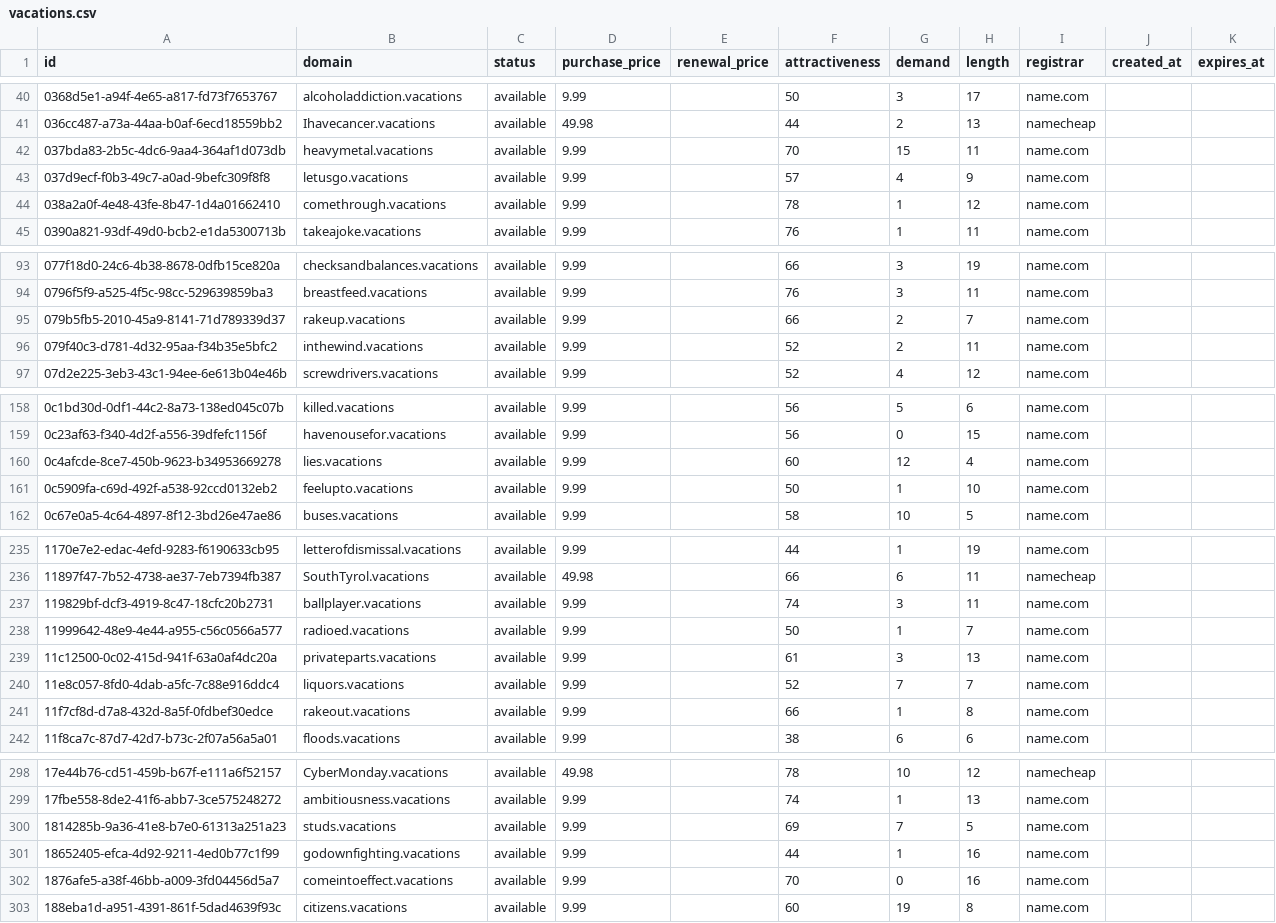
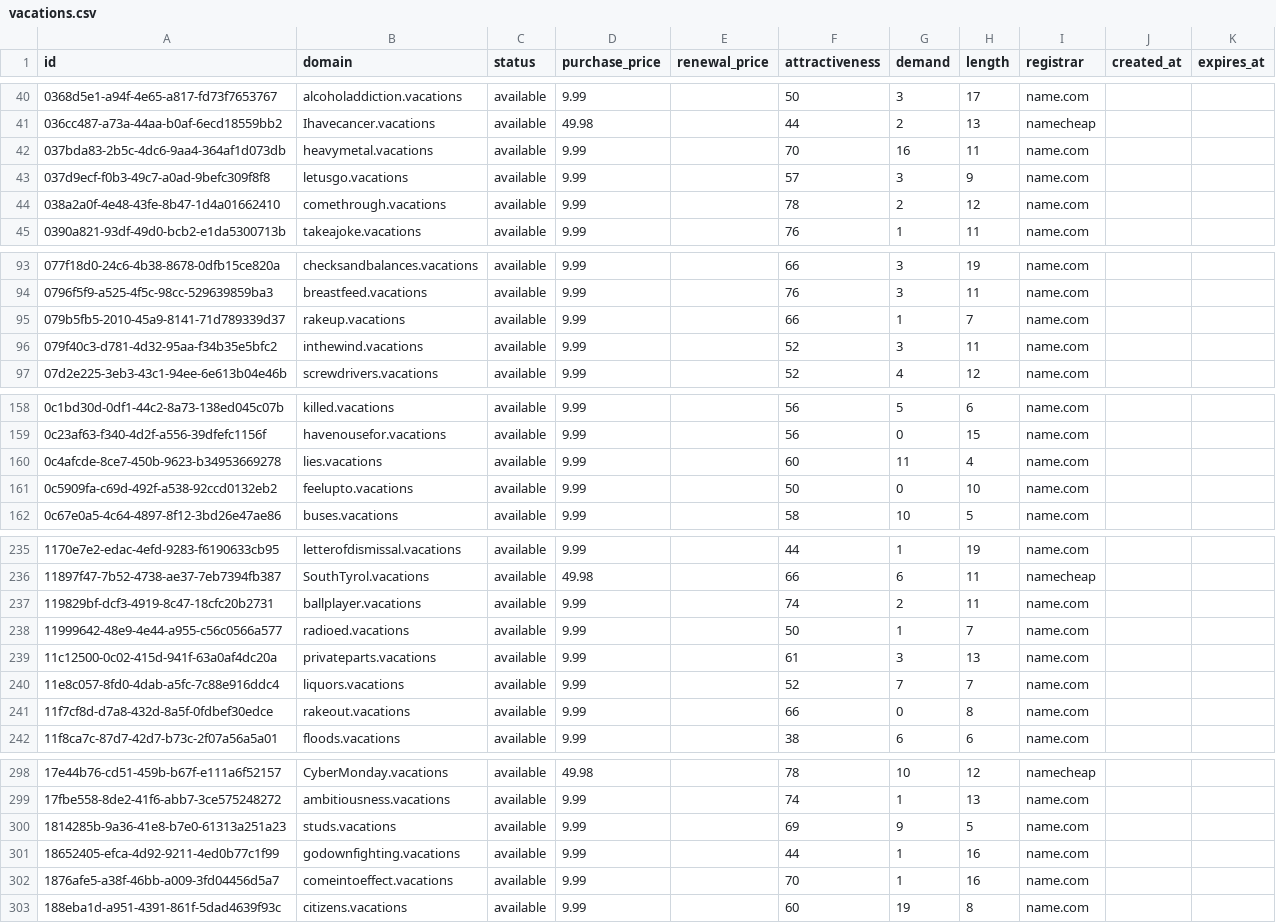
Before and after one commit to UniqueDomains/vacations-oneword-domains, a CSV file: vacations.csv, drawn as a sheet; only a part is shown, gaps mark what is left out; the diff covers the shown part only.

```diff
--- a/vacations.csv
+++ b/vacations.csv
@@ -41,5 +41,5 @@ id,domain,status,purchase_price,renewal_price,attractiveness,demand,length,regis
 036cc487-a73a-44aa-b0af-6ecd18559bb2,Ihavecancer.vacations,available,49.98,,44,2,13,namecheap,,
-037bda83-2b5c-4dc6-9aa4-364af1d073db,heavymetal.vacations,available,9.99,,70,15,11,name.com,,
-037d9ecf-f0b3-49c7-a0ad-9befc309f8f8,letusgo.vacations,available,9.99,,57,4,9,name.com,,
-038a2a0f-4e48-43fe-8b47-1d4a01662410,comethrough.vacations,available,9.99,,78,1,12,name.com,,
+037bda83-2b5c-4dc6-9aa4-364af1d073db,heavymetal.vacations,available,9.99,,70,16,11,name.com,,
+037d9ecf-f0b3-49c7-a0ad-9befc309f8f8,letusgo.vacations,available,9.99,,57,3,9,name.com,,
+038a2a0f-4e48-43fe-8b47-1d4a01662410,comethrough.vacations,available,9.99,,78,2,12,name.com,,
 0390a821-93df-49d0-bcb2-e1da5300713b,takeajoke.vacations,available,9.99,,76,1,11,name.com,,
@@ -94,4 +94,4 @@ id,domain,status,purchase_price,renewal_price,attractiveness,demand,length,regis
 0796f5f9-a525-4f5c-98cc-529639859ba3,breastfeed.vacations,available,9.99,,76,3,11,name.com,,
-079b5fb5-2010-45a9-8141-71d789339d37,rakeup.vacations,available,9.99,,66,2,7,name.com,,
-079f40c3-d781-4d32-95aa-f34b35e5bfc2,inthewind.vacations,available,9.99,,52,2,11,name.com,,
+079b5fb5-2010-45a9-8141-71d789339d37,rakeup.vacations,available,9.99,,66,1,7,name.com,,
+079f40c3-d781-4d32-95aa-f34b35e5bfc2,inthewind.vacations,available,9.99,,52,3,11,name.com,,
 07d2e225-3eb3-43c1-94ee-6e613b04e46b,screwdrivers.vacations,available,9.99,,52,4,12,name.com,,
@@ -159,4 +159,4 @@ id,domain,status,purchase_price,renewal_price,attractiveness,demand,length,regis
 0c23af63-f340-4d2f-a556-39dfefc1156f,havenousefor.vacations,available,9.99,,56,0,15,name.com,,
-0c4afcde-8ce7-450b-9623-b34953669278,lies.vacations,available,9.99,,60,12,4,name.com,,
-0c5909fa-c69d-492f-a538-92ccd0132eb2,feelupto.vacations,available,9.99,,50,1,10,name.com,,
+0c4afcde-8ce7-450b-9623-b34953669278,lies.vacations,available,9.99,,60,11,4,name.com,,
+0c5909fa-c69d-492f-a538-92ccd0132eb2,feelupto.vacations,available,9.99,,50,0,10,name.com,,
 0c67e0a5-4c64-4897-8f12-3bd26e47ae86,buses.vacations,available,9.99,,58,10,5,name.com,,
@@ -236,3 +236,3 @@ id,domain,status,purchase_price,renewal_price,attractiveness,demand,length,regis
 11897f47-7b52-4738-ae37-7eb7394fb387,SouthTyrol.vacations,available,49.98,,66,6,11,namecheap,,
-119829bf-dcf3-4919-8c47-18cfc20b2731,ballplayer.vacations,available,9.99,,74,3,11,name.com,,
+119829bf-dcf3-4919-8c47-18cfc20b2731,ballplayer.vacations,available,9.99,,74,2,11,name.com,,
 11999642-48e9-4e44-a955-c56c0566a577,radioed.vacations,available,9.99,,50,1,7,name.com,,
@@ -240,3 +240,3 @@ id,domain,status,purchase_price,renewal_price,attractiveness,demand,length,regis
 11e8c057-8fd0-4dab-a5fc-7c88e916ddc4,liquors.vacations,available,9.99,,52,7,7,name.com,,
-11f7cf8d-d7a8-432d-8a5f-0fdbef30edce,rakeout.vacations,available,9.99,,66,1,8,name.com,,
+11f7cf8d-d7a8-432d-8a5f-0fdbef30edce,rakeout.vacations,available,9.99,,66,0,8,name.com,,
 11f8ca7c-87d7-42d7-b73c-2f07a56a5a01,floods.vacations,available,9.99,,38,6,6,name.com,,
@@ -299,5 +299,5 @@ id,domain,status,purchase_price,renewal_price,attractiveness,demand,length,regis
 17fbe558-8de2-41f6-abb7-3ce575248272,ambitiousness.vacations,available,9.99,,74,1,13,name.com,,
-1814285b-9a36-41e8-b7e0-61313a251a23,studs.vacations,available,9.99,,69,7,5,name.com,,
+1814285b-9a36-41e8-b7e0-61313a251a23,studs.vacations,available,9.99,,69,9,5,name.com,,
 18652405-efca-4d92-9211-4ed0b77c1f99,godownfighting.vacations,available,9.99,,44,1,16,name.com,,
-1876afe5-a38f-46bb-a009-3fd04456d5a7,comeintoeffect.vacations,available,9.99,,70,0,16,name.com,,
+1876afe5-a38f-46bb-a009-3fd04456d5a7,comeintoeffect.vacations,available,9.99,,70,1,16,name.com,,
 188eba1d-a951-4391-861f-5dad4639f93c,citizens.vacations,available,9.99,,60,19,8,name.com,,
```
Also changed, not shown: 53 edited cells elsewhere in this file, 4 other files.
